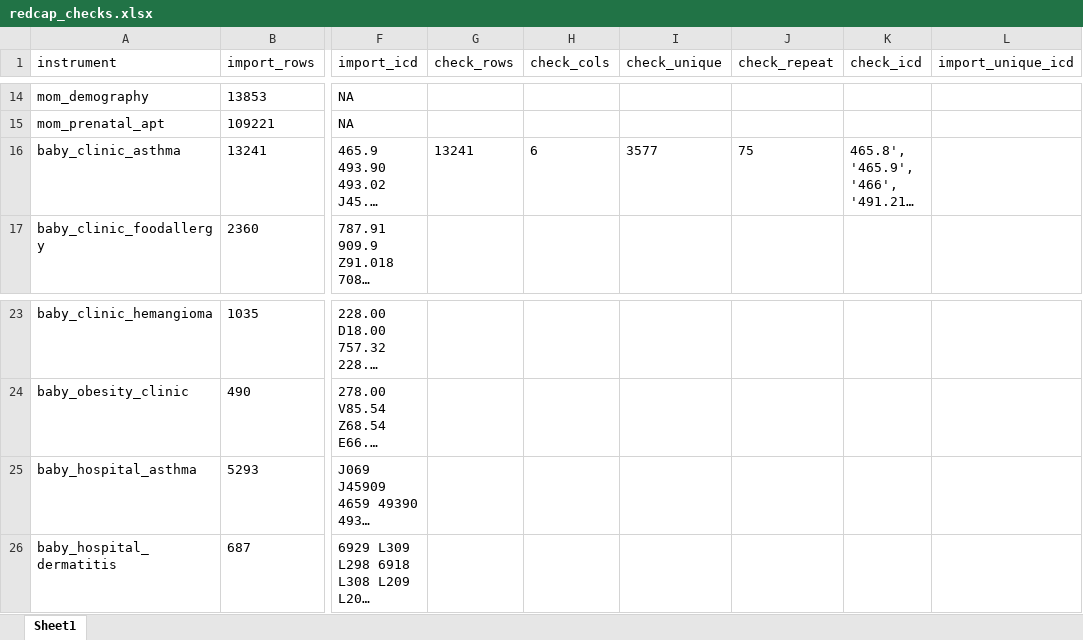
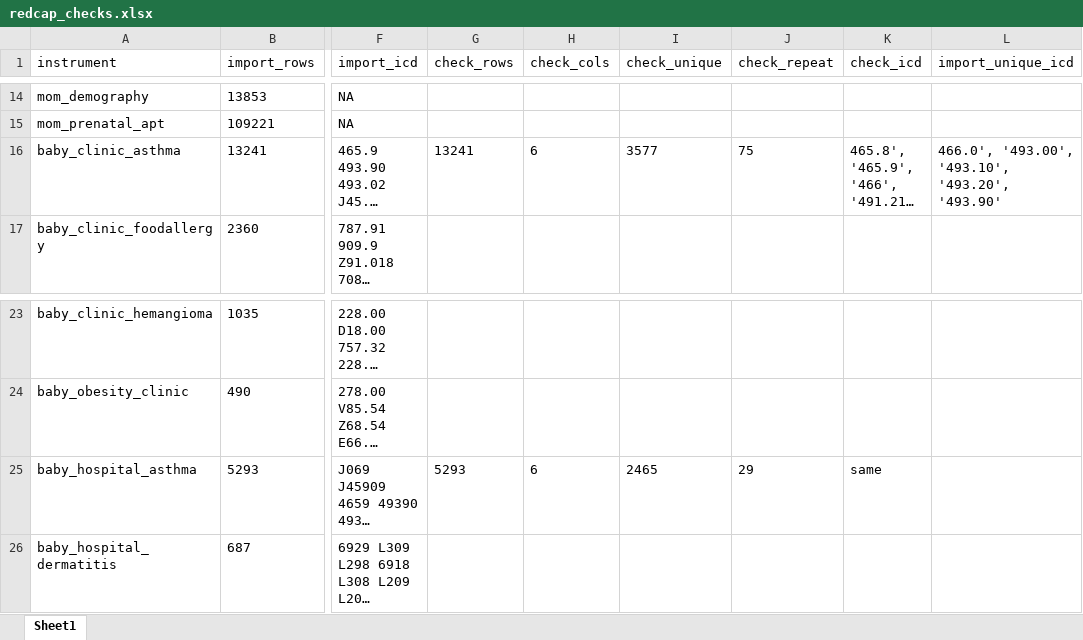
Before and after one commit to lemaslab/pediatric-abx-mod, an Excel workbook: check/redcap_checks.xlsx, sheet Sheet1, drawn as a sheet; only a part is shown, gaps mark what is left out; long unchanged cells end in …; values as stored, in another font and other column widths than the file's, no borders; the diff covers the shown part only; the diff names each change by its address in the sheet, - before the commit and + after, or states it on an @@ line.

Commit message:
initialize code for check and subsetting

```diff
--- a/check/redcap_checks.xlsx (sheet Sheet1)
+++ b/check/redcap_checks.xlsx (sheet Sheet1)
-L16 (import_unique_icd): (empty)
+L16 (import_unique_icd): 466.0', '493.00', '493.10', '493.20', '493.90'
-G25 (check_rows): (empty)
+G25 (check_rows): 5293
-H25 (check_cols): (empty)
+H25 (check_cols): 6
-I25 (check_unique): (empty)
+I25 (check_unique): 2465
-J25 (check_repeat): (empty)
+J25 (check_repeat): 29
-K25 (check_icd): (empty)
+K25 (check_icd): same
```
Also changed, not shown: 34 edited cells elsewhere in this sheet, 1 other file.
